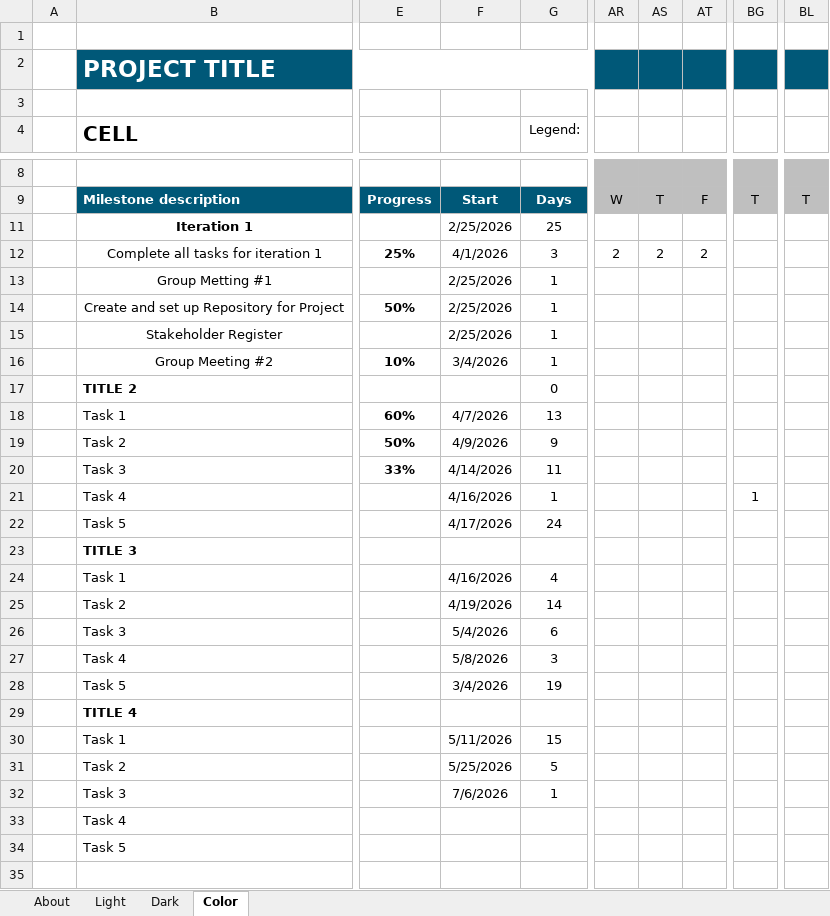
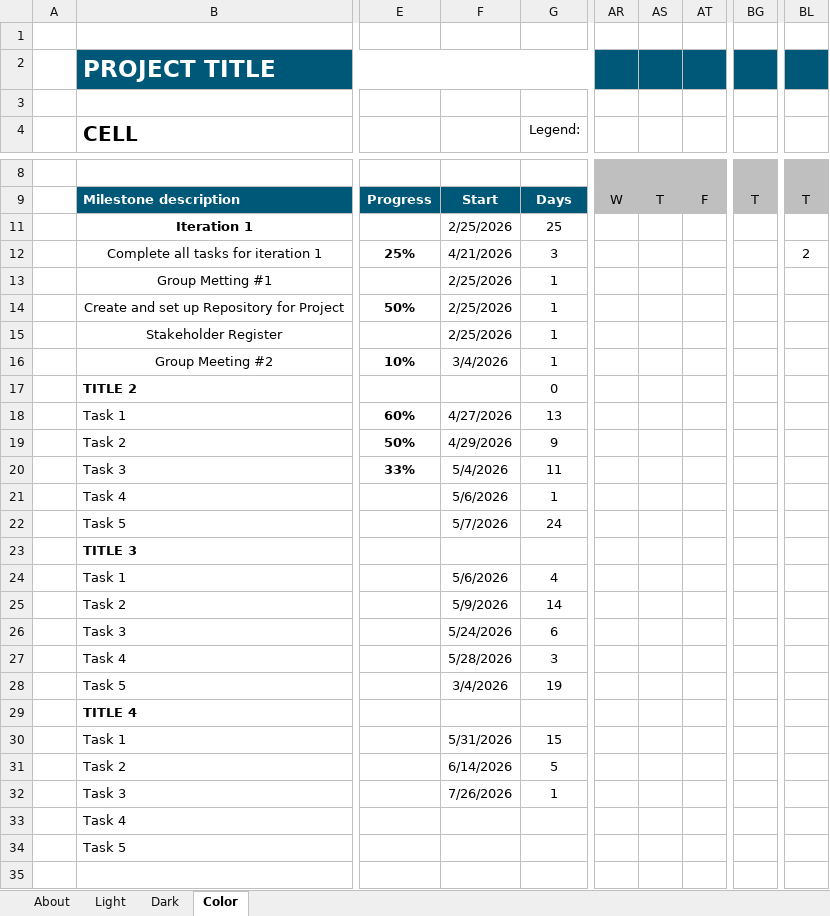
Before and after one commit to aidenscattergood/AgileProjects_Repository, an Excel workbook: Iteration 2/Agile Gantt chart .xlsx, sheet Color, drawn as a sheet; only a part is shown, gaps mark what is left out; values as stored, in another font and other column widths than the file's, no borders; charts and pictures and conditional formats and table styles not drawn; the diff names each change by its address in the sheet, - before the commit and + after, or states it on an @@ line.

```diff
--- a/Iteration 2/Agile Gantt chart .xlsx (sheet Color)
+++ b/Iteration 2/Agile Gantt chart .xlsx (sheet Color)
-F12: 4/1/2026
+F12: 4/21/2026
-AR12: 2
+AR12: (empty)
-AS12: 2
+AS12: (empty)
-AT12: 2
+AT12: (empty)
-BL12: (empty)
+BL12: 2
-F18: 4/7/2026
+F18: 4/27/2026
-F19: 4/9/2026
+F19: 4/29/2026
-F20: 4/14/2026
+F20: 5/4/2026
-F21: 4/16/2026
+F21: 5/6/2026
-BG21: 1
+BG21: (empty)
-F22: 4/17/2026
+F22: 5/7/2026
-F24: 4/16/2026
+F24: 5/6/2026
-F25: 4/19/2026
+F25: 5/9/2026
-F26: 5/4/2026
+F26: 5/24/2026
-F27: 5/8/2026
+F27: 5/28/2026
-F30: 5/11/2026
+F30: 5/31/2026
-F31: 5/25/2026
+F31: 6/14/2026
-F32: 7/6/2026
+F32: 7/26/2026
```
Also changed, not shown: sheet Light, sheet Dark, 1 other file.
